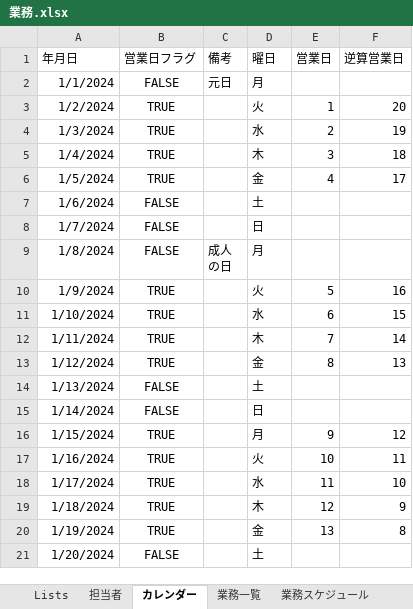
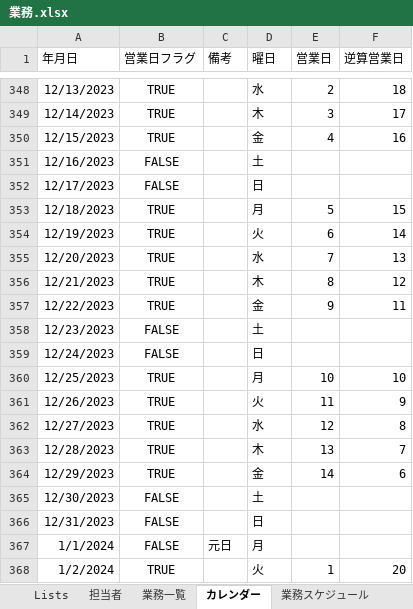
Before and after one commit to mkuwan/TaskManaging, an Excel workbook: 業務.xlsx, sheet カレンダー, drawn as a sheet; only a part is shown, gaps mark what is left out; the shorter side is filled out with more unchanged rows; values as stored, in another font and other column widths than the file's, no borders; table styles not drawn; the diff covers the shown part only; the diff names each change by its address in the sheet, - before the commit and + after, or states it on an @@ line.

```diff
--- a/業務.xlsx (sheet カレンダー)
+++ b/業務.xlsx (sheet カレンダー)
@@ sheet tab order changed: Lists | 担当者 | 業務一覧 | カレンダー | 業務スケジュール @@
+row 348: 12/13/2023 | TRUE |  | 水 | 2 | 18
+row 349: 12/14/2023 | TRUE |  | 木 | 3 | 17
+row 350: 12/15/2023 | TRUE |  | 金 | 4 | 16
+row 351: 12/16/2023 | FALSE |  | 土
+row 352: 12/17/2023 | FALSE |  | 日
+row 353: 12/18/2023 | TRUE |  | 月 | 5 | 15
+row 354: 12/19/2023 | TRUE |  | 火 | 6 | 14
+row 355: 12/20/2023 | TRUE |  | 水 | 7 | 13
+row 356: 12/21/2023 | TRUE |  | 木 | 8 | 12
+row 357: 12/22/2023 | TRUE |  | 金 | 9 | 11
+row 358: 12/23/2023 | FALSE |  | 土
+row 359: 12/24/2023 | FALSE |  | 日
+row 360: 12/25/2023 | TRUE |  | 月 | 10 | 10
+row 361: 12/26/2023 | TRUE |  | 火 | 11 | 9
+row 362: 12/27/2023 | TRUE |  | 水 | 12 | 8
+row 363: 12/28/2023 | TRUE |  | 木 | 13 | 7
+row 364: 12/29/2023 | TRUE |  | 金 | 14 | 6
+row 365: 12/30/2023 | FALSE |  | 土
+row 366: 12/31/2023 | FALSE |  | 日
```
Also changed, not shown: 346 added rows elsewhere in this sheet, sheet デバッグログ, sheet 業務一覧, sheet 業務スケジュール, charts or pictures, 6 other files.
